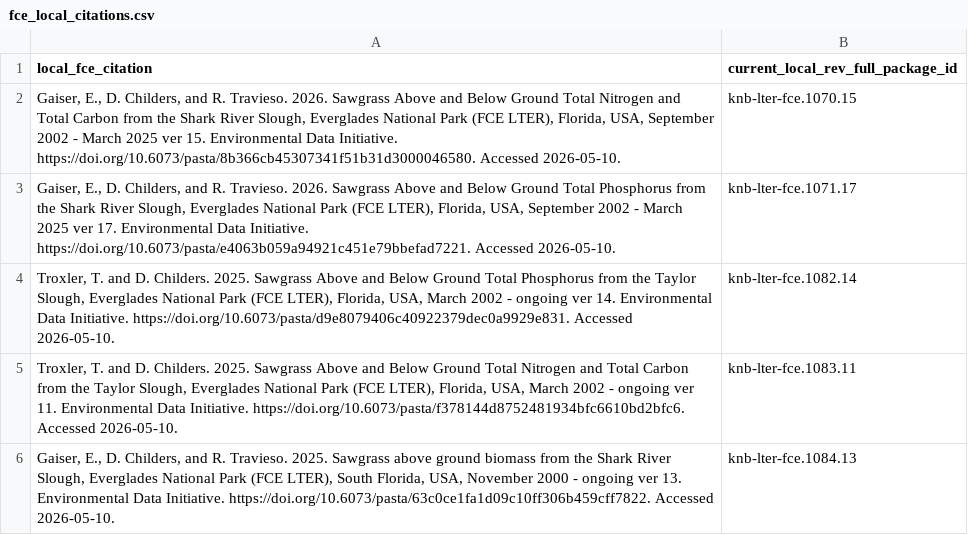
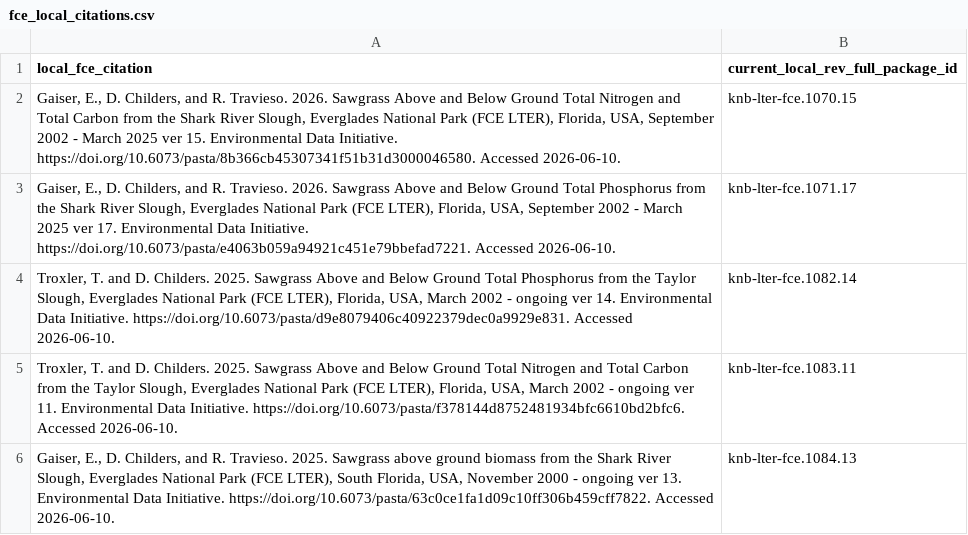
Before and after one commit to FCE-LTER/combine-fce-datasets, a CSV file: data/raw/fce_local_citations.csv, drawn as a sheet.

```diff
--- a/data/raw/fce_local_citations.csv
+++ b/data/raw/fce_local_citations.csv
@@ -1,6 +1,6 @@
 local_fce_citation,current_local_rev_full_package_id
-"Gaiser, E., D. Childers, and R. Travieso. 2026. Sawgrass Above and Below Ground Total Nitrogen and Total Carbon from the Shark River Slough, Everglades National Park (FCE LTER), Florida, USA, September 2002 - March 2025 ver 15. Environmental Data Initiative. https://doi.org/10.6073/pasta/8b366cb45307341f51b31d3000046580. Accessed 2026-05-10.",knb-lter-fce.1070.15
-"Gaiser, E., D. Childers, and R. Travieso. 2026. Sawgrass Above and Below Ground Total Phosphorus from the Shark River Slough, Everglades National Park (FCE LTER), Florida, USA, September 2002 - March 2025 ver 17. Environmental Data Initiative. https://doi.org/10.6073/pasta/e4063b059a94921c451e79bbefad7221. Accessed 2026-05-10.",knb-lter-fce.1071.17
-"Troxler, T. and D. Childers. 2025. Sawgrass Above and Below Ground Total Phosphorus from the Taylor Slough, Everglades National Park (FCE LTER), Florida, USA, March 2002 - ongoing ver 14. Environmental Data Initiative. https://doi.org/10.6073/pasta/d9e8079406c40922379dec0a9929e831. Accessed 2026-05-10.",knb-lter-fce.1082.14
-"Troxler, T. and D. Childers. 2025. Sawgrass Above and Below Ground Total Nitrogen and Total Carbon from the Taylor Slough, Everglades National Park (FCE LTER), Florida, USA, March 2002 - ongoing ver 11. Environmental Data Initiative. https://doi.org/10.6073/pasta/f378144d8752481934bfc6610bd2bfc6. Accessed 2026-05-10.",knb-lter-fce.1083.11
-"Gaiser, E., D. Childers, and R. Travieso. 2025. Sawgrass above ground biomass from the Shark River Slough, Everglades National Park (FCE LTER), South Florida, USA, November 2000 - ongoing ver 13. Environmental Data Initiative. https://doi.org/10.6073/pasta/63c0ce1fa1d09c10ff306b459cff7822. Accessed 2026-05-10.",knb-lter-fce.1084.13
+"Gaiser, E., D. Childers, and R. Travieso. 2026. Sawgrass Above and Below Ground Total Nitrogen and Total Carbon from the Shark River Slough, Everglades National Park (FCE LTER), Florida, USA, September 2002 - March 2025 ver 15. Environmental Data Initiative. https://doi.org/10.6073/pasta/8b366cb45307341f51b31d3000046580. Accessed 2026-06-10.",knb-lter-fce.1070.15
+"Gaiser, E., D. Childers, and R. Travieso. 2026. Sawgrass Above and Below Ground Total Phosphorus from the Shark River Slough, Everglades National Park (FCE LTER), Florida, USA, September 2002 - March 2025 ver 17. Environmental Data Initiative. https://doi.org/10.6073/pasta/e4063b059a94921c451e79bbefad7221. Accessed 2026-06-10.",knb-lter-fce.1071.17
+"Troxler, T. and D. Childers. 2025. Sawgrass Above and Below Ground Total Phosphorus from the Taylor Slough, Everglades National Park (FCE LTER), Florida, USA, March 2002 - ongoing ver 14. Environmental Data Initiative. https://doi.org/10.6073/pasta/d9e8079406c40922379dec0a9929e831. Accessed 2026-06-10.",knb-lter-fce.1082.14
+"Troxler, T. and D. Childers. 2025. Sawgrass Above and Below Ground Total Nitrogen and Total Carbon from the Taylor Slough, Everglades National Park (FCE LTER), Florida, USA, March 2002 - ongoing ver 11. Environmental Data Initiative. https://doi.org/10.6073/pasta/f378144d8752481934bfc6610bd2bfc6. Accessed 2026-06-10.",knb-lter-fce.1083.11
+"Gaiser, E., D. Childers, and R. Travieso. 2025. Sawgrass above ground biomass from the Shark River Slough, Everglades National Park (FCE LTER), South Florida, USA, November 2000 - ongoing ver 13. Environmental Data Initiative. https://doi.org/10.6073/pasta/63c0ce1fa1d09c10ff306b459cff7822. Accessed 2026-06-10.",knb-lter-fce.1084.13
```
Also changed, not shown: 4 other files.
